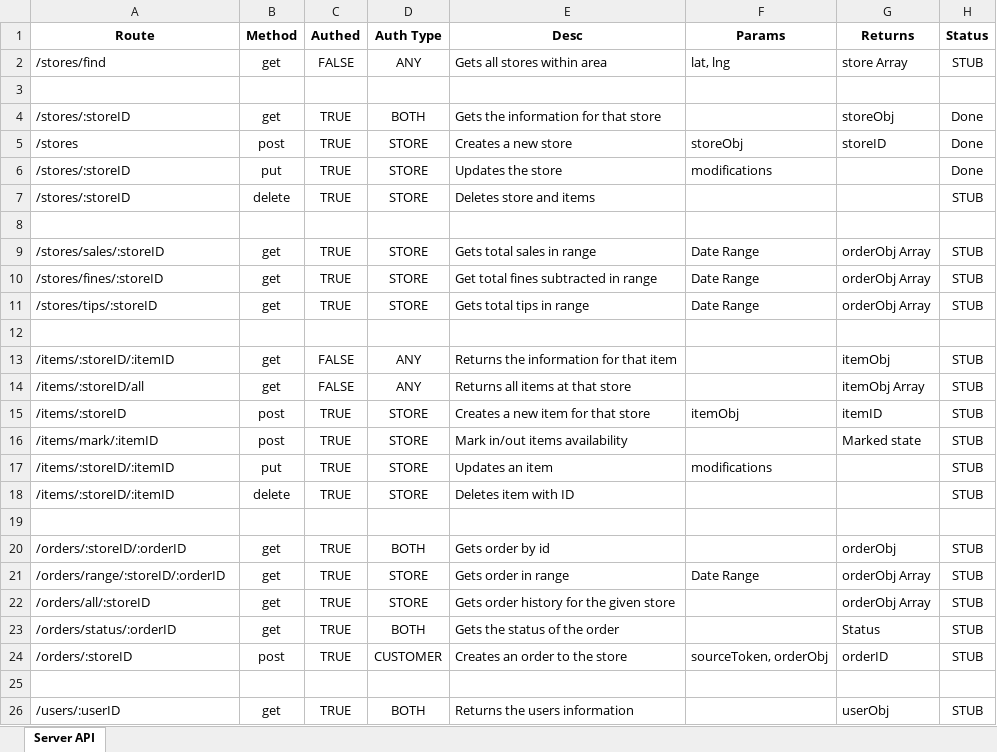
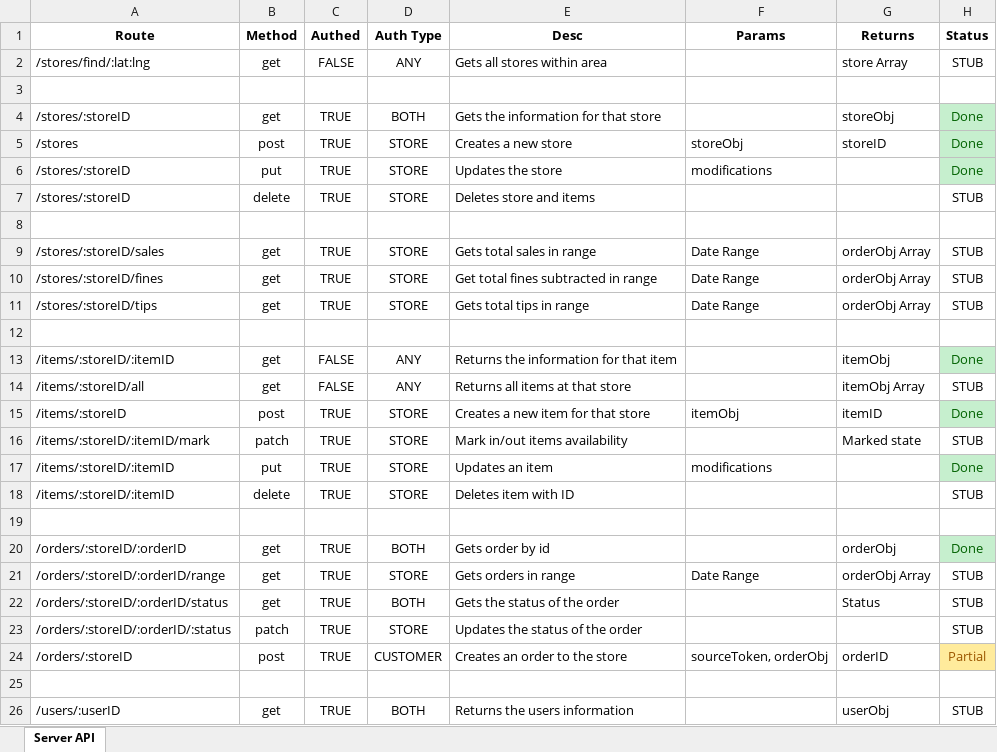
Before and after one commit to swanzeyb/CC-API, an Excel workbook: API.xlsx, sheet Server API, drawn as a sheet; only a part is shown; values as stored, in another font and other column widths than the file's, no borders; removed rows and columns are numbered as before the commit, all else as after; the diff names each change by its address in the sheet, - before the commit and + after, or states it on an @@ line.

Commit message:
Routes Setup, Needs Fine-Grained Access Control

```diff
--- a/API.xlsx (sheet Server API)
+++ b/API.xlsx (sheet Server API)
-A2 (Route): /stores/find
+A2 (Route): /stores/find/:lat:lng
-F2 (Params): lat, lng
+F2 (Params): (empty)
@@ H4:H6 fill: none → #C6EFCE, text colour: black → #006100 @@
-A9 (Route): /stores/sales/:storeID
+A9 (Route): /stores/:storeID/sales
-A10 (Route): /stores/fines/:storeID
+A10 (Route): /stores/:storeID/fines
-A11 (Route): /stores/tips/:storeID
+A11 (Route): /stores/:storeID/tips
-H13 (Status): STUB
+H13 (Status): Done
@@ H13 fill: none → #C6EFCE, text colour: black → #006100 @@
-H15 (Status): STUB
+H15 (Status): Done
@@ H15 fill: none → #C6EFCE, text colour: black → #006100 @@
-A16 (Route): /items/mark/:itemID
+A16 (Route): /items/:storeID/:itemID/mark
-B16 (Method): post
+B16 (Method): patch
-H17 (Status): STUB
+H17 (Status): Done
@@ H17 fill: none → #C6EFCE, text colour: black → #006100 @@
-H20 (Status): STUB
+H20 (Status): Done
@@ H20 fill: none → #C6EFCE, text colour: black → #006100 @@
-A21 (Route): /orders/range/:storeID/:orderID
+A21 (Route): /orders/:storeID/:orderID/range
-E21 (Desc): Gets order in range
+E21 (Desc): Gets orders in range
-row 22: /orders/all/:storeID | get | TRUE | STORE | Gets order history for the given store |  | orderObj Array | STUB
-A22 (Route): /orders/status/:orderID
+A22 (Route): /orders/:storeID/:orderID/status
+row 23: /orders/:storeID/:orderID/:status | patch | TRUE | STORE | Updates the status of the order |  |  | STUB
-H24 (Status): STUB
+H24 (Status): Partial
@@ H24 fill: none → #FFEB9C, text colour: black → #9C5700 @@
```
Also changed, not shown: 12 other files.
